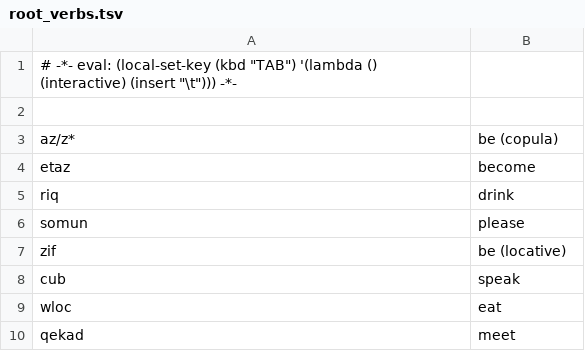
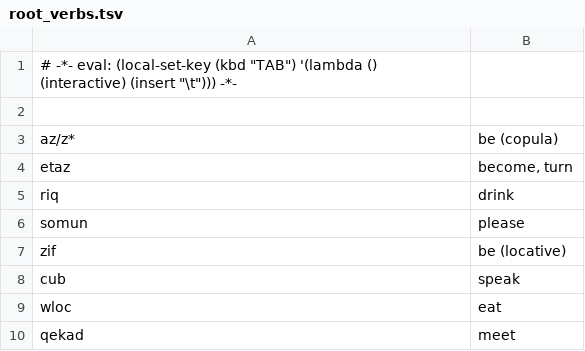
Before and after one commit to rngesus-wept/puflantu, a TSV file: root_verbs.tsv, drawn as a sheet; only a part is shown; the diff covers the shown part only.

```diff
--- a/root_verbs.tsv
+++ b/root_verbs.tsv
@@ -3,3 +3,3 @@
 az/z*	be (copula)
-etaz	become
+etaz	become, turn
 riq	drink
```
Also changed, not shown: 11 added rows, 1 removed row, 1 moved row and 2 edited cells elsewhere in this file.
